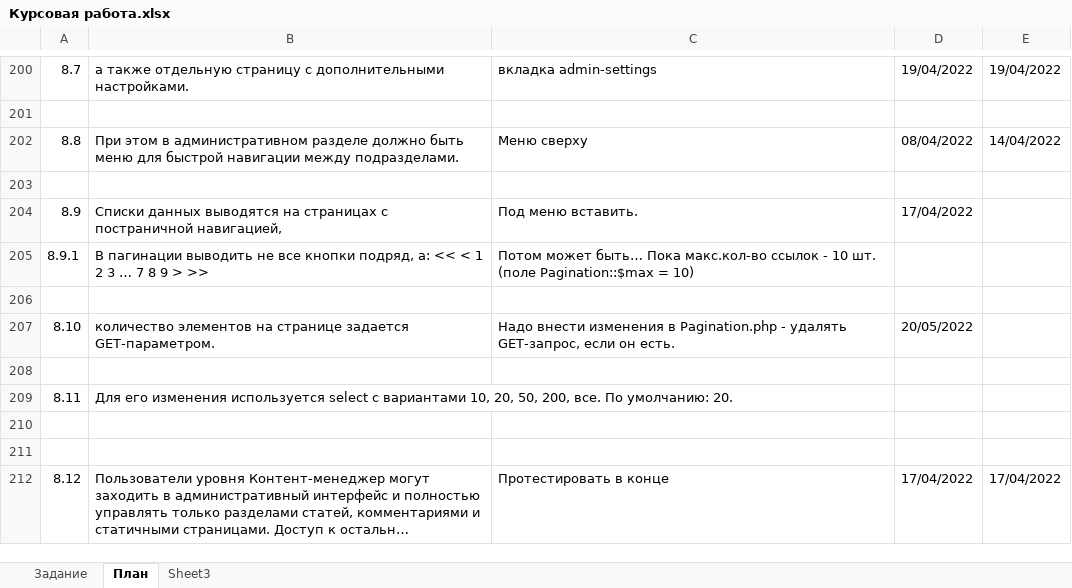
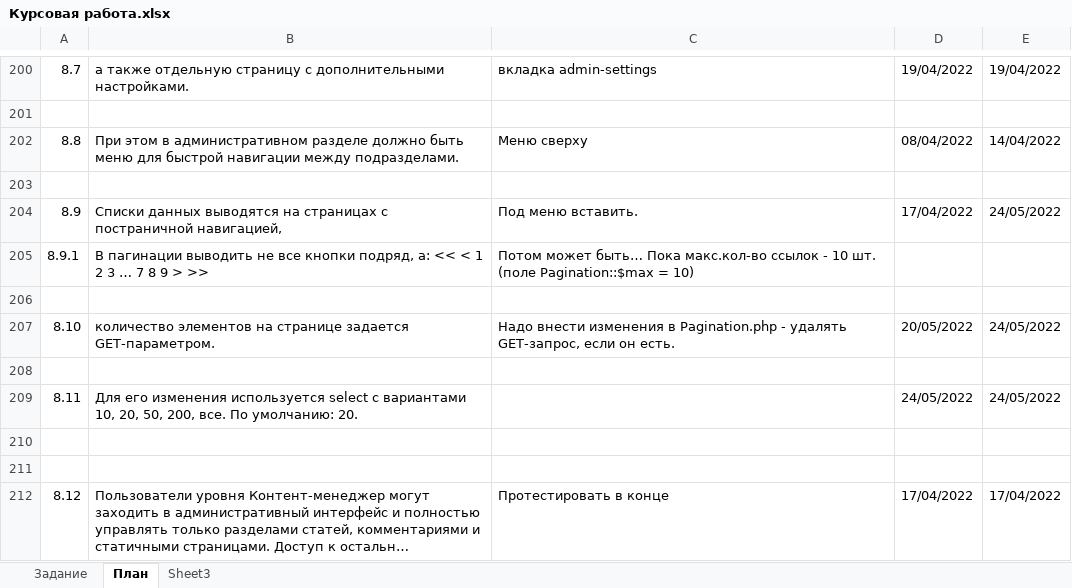
Before and after one commit to shvyrkov/diplom-2-oop, an Excel workbook: Курсовая работа.xlsx, sheet План, drawn as a sheet; only a part is shown, gaps mark what is left out; long unchanged cells end in …; values as stored, in another font and other column widths than the file's, no cell formats; the diff covers the shown part only; the diff names each change by its address in the sheet, - before the commit and + after, or states it on an @@ line.

```diff
--- a/Курсовая работа.xlsx (sheet План)
+++ b/Курсовая работа.xlsx (sheet План)
-E204: (empty)
+E204: 24/05/2022
-E207: (empty)
+E207: 24/05/2022
-D209: (empty)
+D209: 24/05/2022
-E209: (empty)
+E209: 24/05/2022
```
Also changed, not shown: 8 edited cells elsewhere in this sheet, cell formats, 19 other files.
